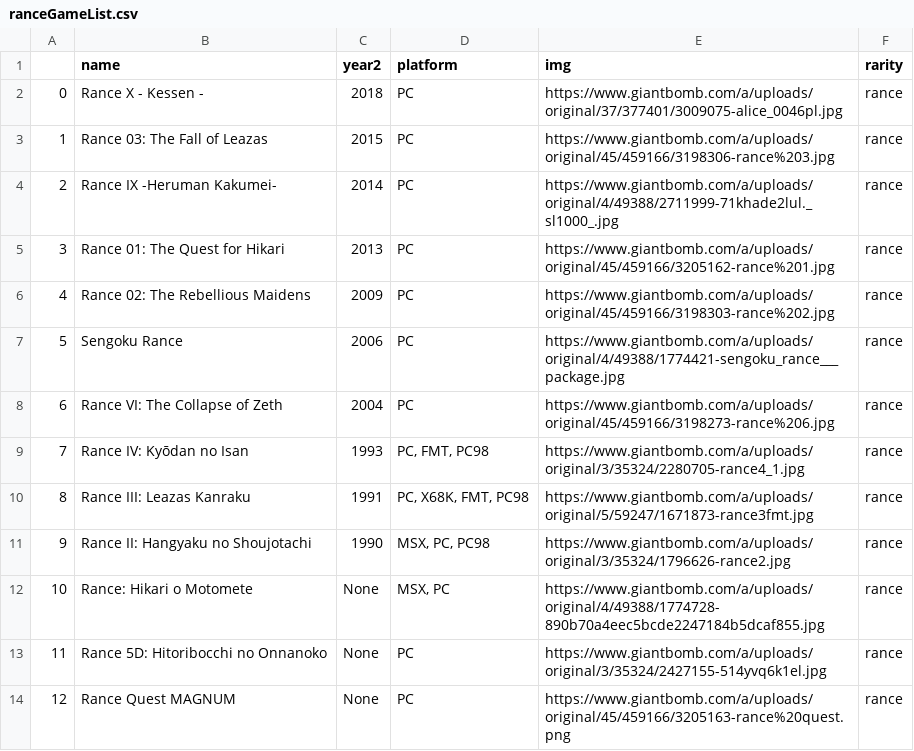
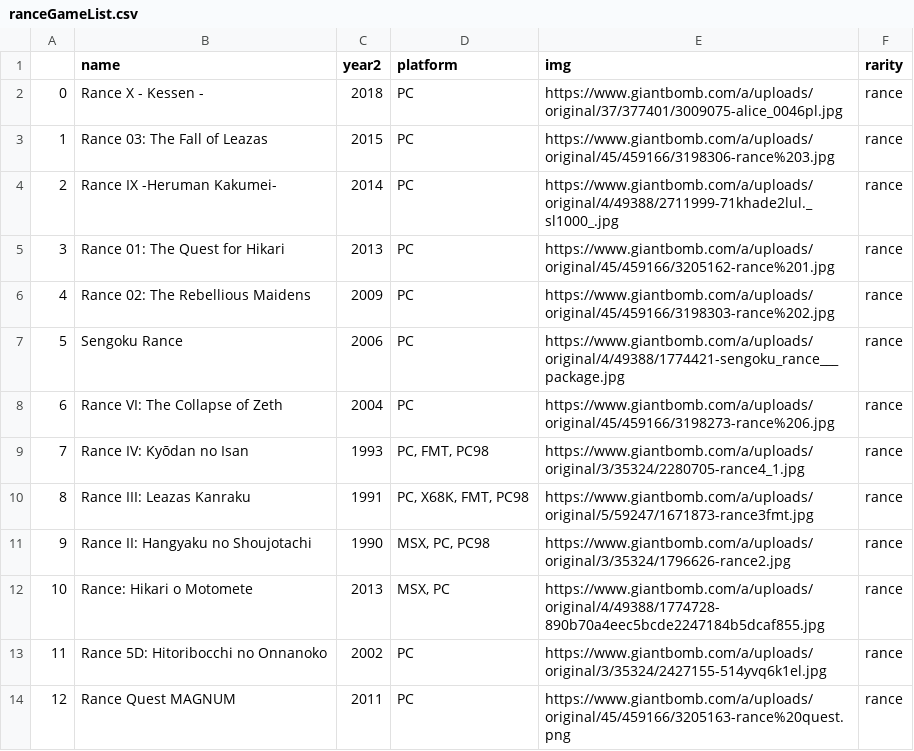
Before and after one commit to GGSTFrameTrap/gameList, a CSV file: ranceGameList.csv, drawn as a sheet.

Commit message:
Update ranceGameList.csv

```diff
--- a/ranceGameList.csv
+++ b/ranceGameList.csv
@@ -11,4 +11,4 @@
 9|Rance II: Hangyaku no Shoujotachi|1990|MSX, PC, PC98|https://www.giantbomb.com/a/uploads/original/3/35324/1796626-rance2.jpg|rance
-10|Rance: Hikari o Motomete|None|MSX, PC|https://www.giantbomb.com/a/uploads/original/4/49388/1774728-890b70a4eec5bcde2247184b5dcaf855.jpg|rance
-11|Rance 5D: Hitoribocchi no Onnanoko|None|PC|https://www.giantbomb.com/a/uploads/original/3/35324/2427155-514yvq6k1el.jpg|rance
-12|Rance Quest MAGNUM |None|PC|https://www.giantbomb.com/a/uploads/original/45/459166/3205163-rance%20quest.png|rance
+10|Rance: Hikari o Motomete|2013|MSX, PC|https://www.giantbomb.com/a/uploads/original/4/49388/1774728-890b70a4eec5bcde2247184b5dcaf855.jpg|rance
+11|Rance 5D: Hitoribocchi no Onnanoko|2002|PC|https://www.giantbomb.com/a/uploads/original/3/35324/2427155-514yvq6k1el.jpg|rance
+12|Rance Quest MAGNUM |2011|PC|https://www.giantbomb.com/a/uploads/original/45/459166/3205163-rance%20quest.png|rance
```
